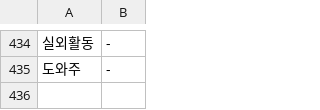
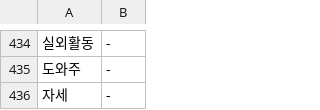
Before and after one commit to BioCode67/signbridge, a TSV file: ml/data/align_fixes.tsv, drawn as a sheet; only a part is shown, gaps mark what is left out.

```diff
--- a/ml/data/align_fixes.tsv
+++ b/ml/data/align_fixes.tsv
@@ -435 +435,2 @@
 도와주	-
+자세	-
```
Also changed, not shown: 12 other files.
